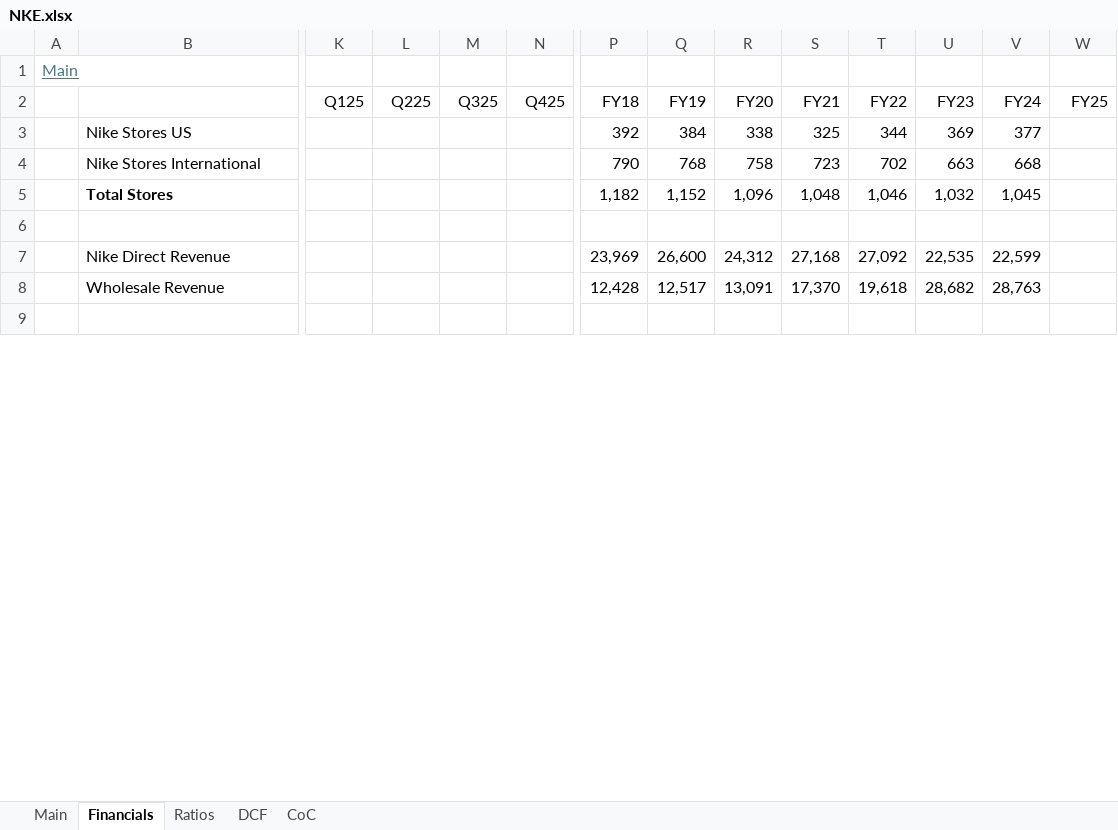
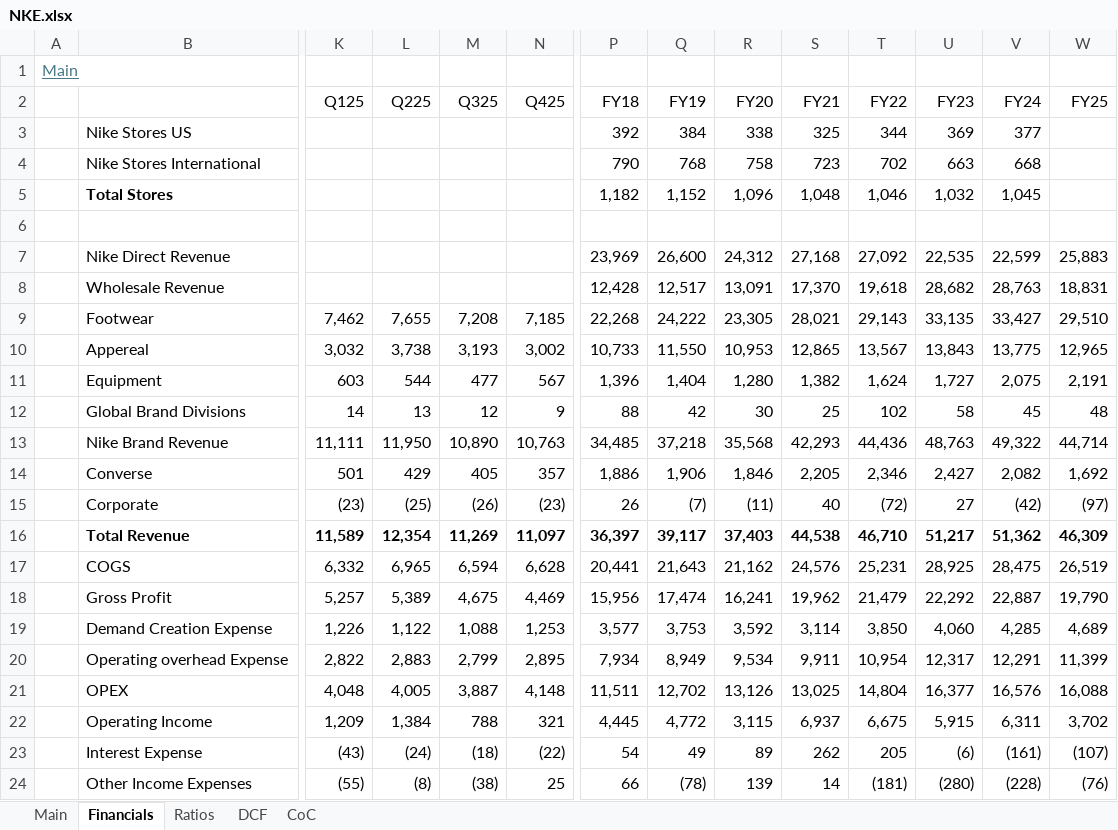
Before and after one commit to oscarsettje/Models, an Excel workbook: NKE.xlsx, sheet Financials, drawn as a sheet; only a part is shown, gaps mark what is left out; the shorter side is filled out with more unchanged rows; values as stored, in another font and other column widths than the file's, no borders; charts and pictures not drawn; rows hold the shown columns only; the diff covers the shown part only; the diff names each change by its address in the sheet, - before the commit and + after, or states it on an @@ line.

```diff
--- a/NKE.xlsx (sheet Financials)
+++ b/NKE.xlsx (sheet Financials)
-W7 (FY25): (empty)
+W7 (FY25): 25,883
-W8 (FY25): (empty)
+W8 (FY25): 18,831
+row 9:  | Footwear | 7,462 | 7,655 | 7,208 | 7,185 | 22,268 | 24,222 | 23,305 | 28,021 | 29,143 | 33,135 | 33,427 | 29,510
+row 10:  | Appereal | 3,032 | 3,738 | 3,193 | 3,002 | 10,733 | 11,550 | 10,953 | 12,865 | 13,567 | 13,843 | 13,775 | 12,965
+row 11:  | Equipment | 603 | 544 | 477 | 567 | 1,396 | 1,404 | 1,280 | 1,382 | 1,624 | 1,727 | 2,075 | 2,191
+row 12:  | Global Brand Divisions | 14 | 13 | 12 | 9 | 88 | 42 | 30 | 25 | 102 | 58 | 45 | 48
+row 13:  | Nike Brand Revenue | 11,111 | 11,950 | 10,890 | 10,763 | 34,485 | 37,218 | 35,568 | 42,293 | 44,436 | 48,763 | 49,322 | 44,714
+row 14:  | Converse | 501 | 429 | 405 | 357 | 1,886 | 1,906 | 1,846 | 2,205 | 2,346 | 2,427 | 2,082 | 1,692
+row 15:  | Corporate | (23) | (25) | (26) | (23) | 26 | (7) | (11) | 40 | (72) | 27 | (42) | (97)
+row 16:  | Total Revenue | 11,589 | 12,354 | 11,269 | 11,097 | 36,397 | 39,117 | 37,403 | 44,538 | 46,710 | 51,217 | 51,362 | 46,309
+row 17:  | COGS | 6,332 | 6,965 | 6,594 | 6,628 | 20,441 | 21,643 | 21,162 | 24,576 | 25,231 | 28,925 | 28,475 | 26,519
+row 18:  | Gross Profit | 5,257 | 5,389 | 4,675 | 4,469 | 15,956 | 17,474 | 16,241 | 19,962 | 21,479 | 22,292 | 22,887 | 19,790
+row 19:  | Demand Creation Expense | 1,226 | 1,122 | 1,088 | 1,253 | 3,577 | 3,753 | 3,592 | 3,114 | 3,850 | 4,060 | 4,285 | 4,689
+row 20:  | Operating overhead Expense | 2,822 | 2,883 | 2,799 | 2,895 | 7,934 | 8,949 | 9,534 | 9,911 | 10,954 | 12,317 | 12,291 | 11,399
+row 21:  | OPEX | 4,048 | 4,005 | 3,887 | 4,148 | 11,511 | 12,702 | 13,126 | 13,025 | 14,804 | 16,377 | 16,576 | 16,088
+row 22:  | Operating Income | 1,209 | 1,384 | 788 | 321 | 4,445 | 4,772 | 3,115 | 6,937 | 6,675 | 5,915 | 6,311 | 3,702
+row 23:  | Interest Expense | (43) | (24) | (18) | (22) | 54 | 49 | 89 | 262 | 205 | (6) | (161) | (107)
+row 24:  | Other Income Expenses | (55) | (8) | (38) | 25 | 66 | (78) | 139 | 14 | (181) | (280) | (228) | (76)
```
Also changed, not shown: 5 added rows, 23 removed rows, 22 edited cells and cell formats elsewhere in this sheet, sheet Ratios, sheet Main, sheet DCF, sheet CoC, formulas that keep their value, charts or pictures, HM.BST.xlsx, 4 other files.
